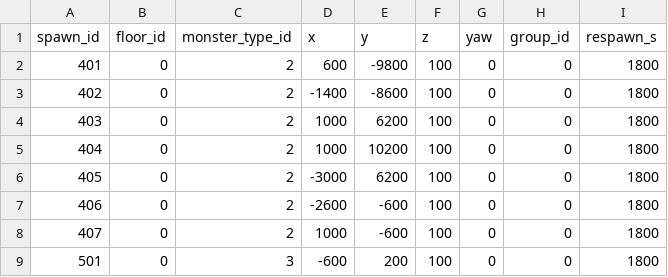
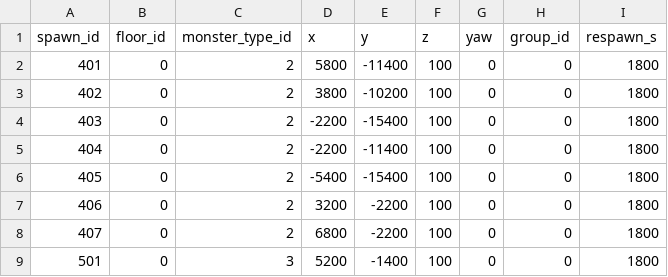
Before and after one commit to HyeonjungYun/for-be-the-king, a CSV file: Server/Data/monster_spawns.csv, drawn as a sheet.

```diff
--- a/Server/Data/monster_spawns.csv
+++ b/Server/Data/monster_spawns.csv
@@ -1,9 +1,9 @@
 spawn_id,floor_id,monster_type_id,x,y,z,yaw,group_id,respawn_s
-401,0,2,600,-9800,100,0,0,1800
-402,0,2,-1400,-8600,100,0,0,1800
-403,0,2,1000,6200,100,0,0,1800
-404,0,2,1000,10200,100,0,0,1800
-405,0,2,-3000,6200,100,0,0,1800
-406,0,2,-2600,-600,100,0,0,1800
-407,0,2,1000,-600,100,0,0,1800
-501,0,3,-600,200,100,0,0,1800
+401,0,2,5800,-11400,100,0,0,1800
+402,0,2,3800,-10200,100,0,0,1800
+403,0,2,-2200,-15400,100,0,0,1800
+404,0,2,-2200,-11400,100,0,0,1800
+405,0,2,-5400,-15400,100,0,0,1800
+406,0,2,3200,-2200,100,0,0,1800
+407,0,2,6800,-2200,100,0,0,1800
+501,0,3,5200,-1400,100,0,0,1800
```
Also changed, not shown: Server/Data/chest_spawns.csv, Server/Data/entry_points.csv, 32 other files.
